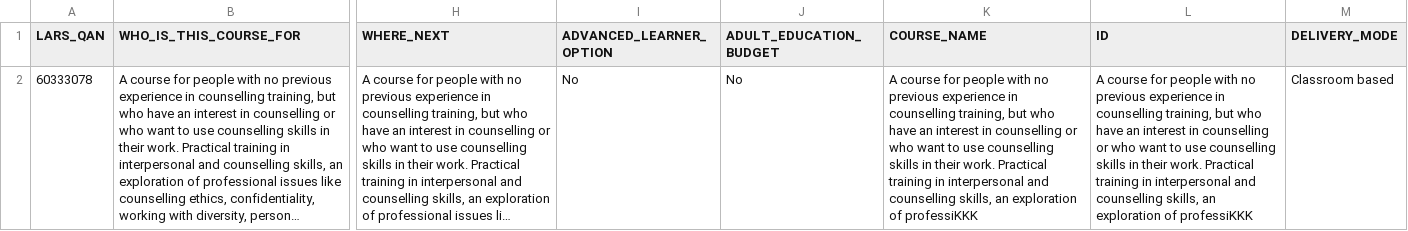
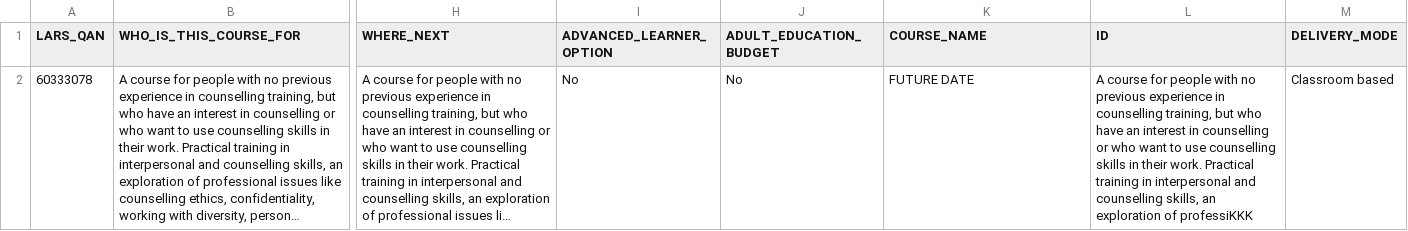
Before and after one commit to SkillsFundingAgency/dfc-providerportal-automatedtests, a CSV file: src/UITesting.ProviderPortal/Test Data/BulkUpload_StartDateFuture.csv, drawn as a sheet; only a part is shown, gaps mark what is left out; long unchanged cells end in …; the diff names each change by its address in the sheet, - before the commit and + after, or states it on an @@ line.

```diff
--- a/src/UITesting.ProviderPortal/Test Data/BulkUpload_StartDateFuture.csv
+++ b/src/UITesting.ProviderPortal/Test Data/BulkUpload_StartDateFuture.csv
-K2 (COURSE_NAME): A course for people with no previous experience in counselling training, but who have an interest in counselling or who want to use counselling skills in their work. Practical training in interpersonal and counselling skills, an exploration of professiKKK
+K2 (COURSE_NAME): FUTURE DATE
```
Also changed, not shown: src/UITesting.ProviderPortal/Test Data/BulkUpload_InvalidCost.csv, src/UITesting.ProviderPortal/Test Data/BulkUpload_InvalidURL.csv, 44 other files.
